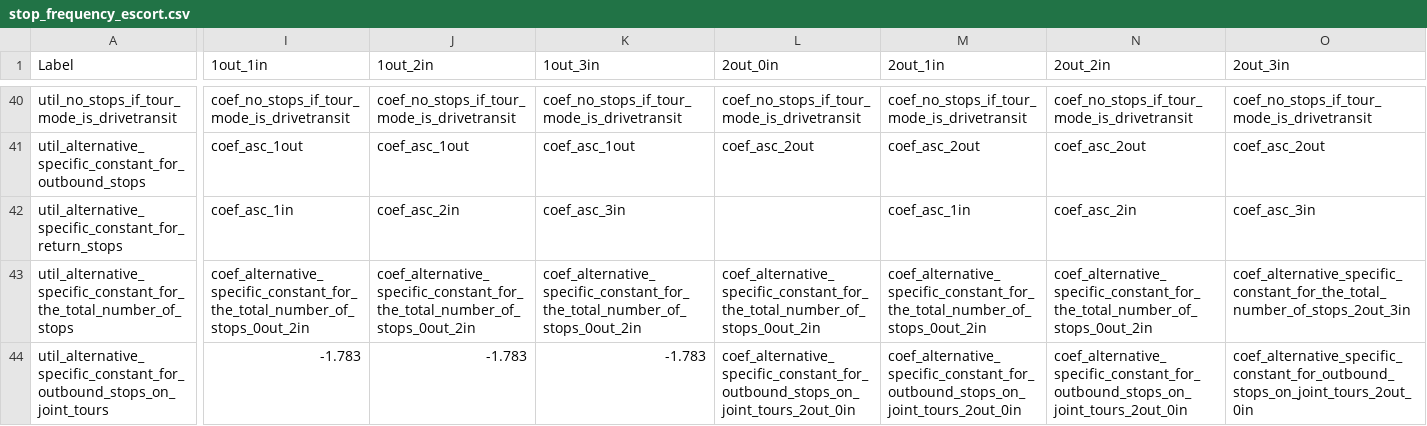
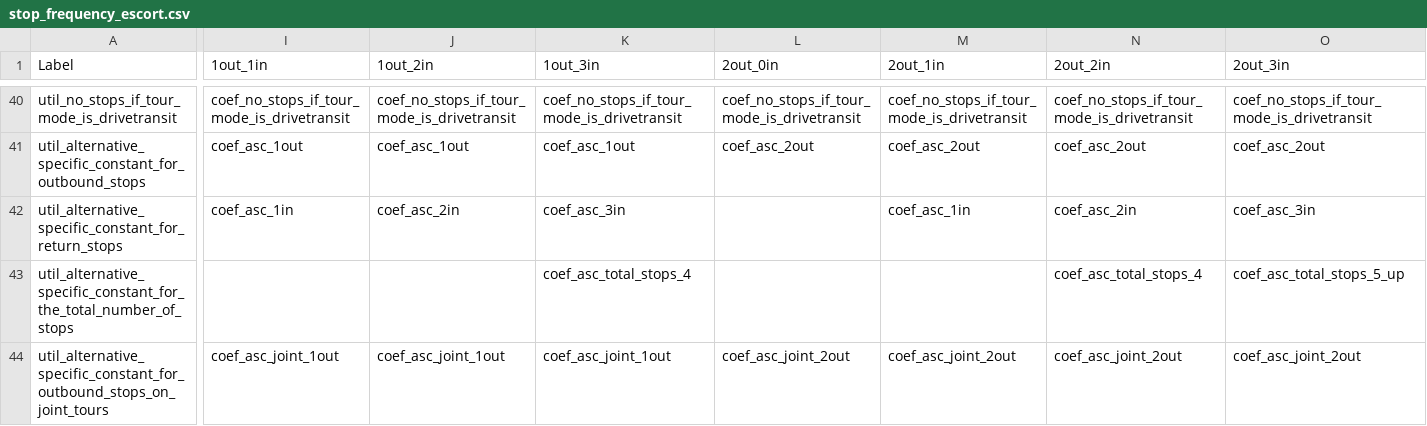
Before and after one commit to CMAP-REPOS/cmap_abm, a CSV file: activitysim/configs/stop_frequency_escort.csv, drawn as a sheet; only a part is shown, gaps mark what is left out; the diff covers the shown part only; the diff names each change by its address in the sheet, - before the commit and + after, or states it on an @@ line.

```diff
--- a/activitysim/configs/stop_frequency_escort.csv
+++ b/activitysim/configs/stop_frequency_escort.csv
-I43 (1out_1in): coef_alternative_specific_constant_for_the_total_number_of_stops_0out_2in
+I43 (1out_1in): (empty)
-J43 (1out_2in): coef_alternative_specific_constant_for_the_total_number_of_stops_0out_2in
+J43 (1out_2in): (empty)
-K43 (1out_3in): coef_alternative_specific_constant_for_the_total_number_of_stops_0out_2in
+K43 (1out_3in): coef_asc_total_stops_4
-L43 (2out_0in): coef_alternative_specific_constant_for_the_total_number_of_stops_0out_2in
+L43 (2out_0in): (empty)
-M43 (2out_1in): coef_alternative_specific_constant_for_the_total_number_of_stops_0out_2in
+M43 (2out_1in): (empty)
-N43 (2out_2in): coef_alternative_specific_constant_for_the_total_number_of_stops_0out_2in
+N43 (2out_2in): coef_asc_total_stops_4
-O43 (2out_3in): coef_alternative_specific_constant_for_the_total_number_of_stops_2out_3in
+O43 (2out_3in): coef_asc_total_stops_5_up
-I44 (1out_1in): -1.783
+I44 (1out_1in): coef_asc_joint_1out
-J44 (1out_2in): -1.783
+J44 (1out_2in): coef_asc_joint_1out
-K44 (1out_3in): -1.783
+K44 (1out_3in): coef_asc_joint_1out
-L44 (2out_0in): coef_alternative_specific_constant_for_outbound_stops_on_joint_tours_2out_0in
+L44 (2out_0in): coef_asc_joint_2out
-M44 (2out_1in): coef_alternative_specific_constant_for_outbound_stops_on_joint_tours_2out_0in
+M44 (2out_1in): coef_asc_joint_2out
-N44 (2out_2in): coef_alternative_specific_constant_for_outbound_stops_on_joint_tours_2out_0in
+N44 (2out_2in): coef_asc_joint_2out
-O44 (2out_3in): coef_alternative_specific_constant_for_outbound_stops_on_joint_tours_2out_0in
+O44 (2out_3in): coef_asc_joint_2out
```
Also changed, not shown: 36 edited cells elsewhere in this file, activitysim/configs/stop_frequency_eatout.csv, activitysim/configs/stop_frequency_othdiscr.csv, 23 other files.
